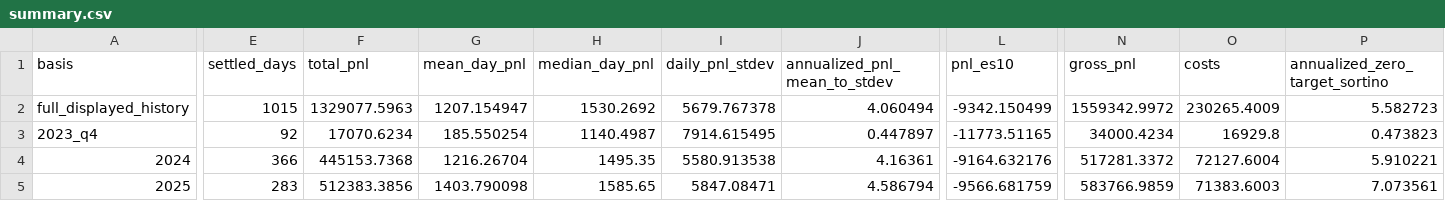
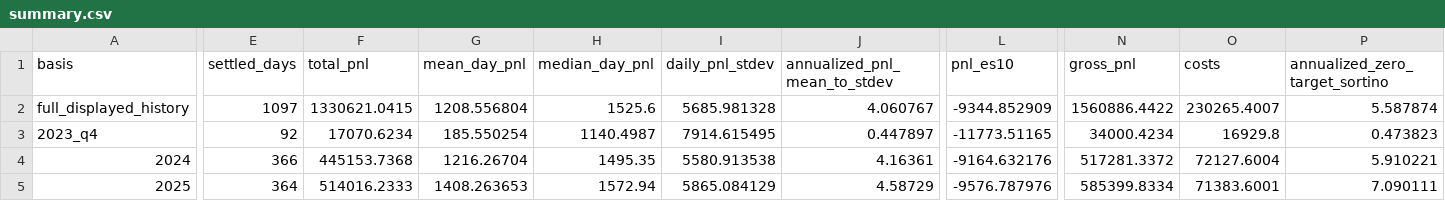
Before and after one commit to jameskim247/ptp-track-record, a CSV file: data/series-02/summary.csv, drawn as a sheet; only a part is shown, gaps mark what is left out; the diff covers the shown part only; the diff names each change by its address in the sheet, - before the commit and + after, or states it on an @@ line.

```diff
--- a/data/series-02/summary.csv
+++ b/data/series-02/summary.csv
-E2 (settled_days): 1015
+E2 (settled_days): 1097
-F2 (total_pnl): 1329077.5963
+F2 (total_pnl): 1330621.0415
-G2 (mean_day_pnl): 1207.154947
+G2 (mean_day_pnl): 1208.556804
-H2 (median_day_pnl): 1530.2692
+H2 (median_day_pnl): 1525.6
-I2 (daily_pnl_stdev): 5679.767378
+I2 (daily_pnl_stdev): 5685.981328
-J2 (annualized_pnl_mean_to_stdev): 4.060494
+J2 (annualized_pnl_mean_to_stdev): 4.060767
-L2 (pnl_es10): -9342.150499
+L2 (pnl_es10): -9344.852909
-N2 (gross_pnl): 1559342.9972
+N2 (gross_pnl): 1560886.4422
-O2 (costs): 230265.4009
+O2 (costs): 230265.4007
-P2 (annualized_zero_target_sortino): 5.582723
+P2 (annualized_zero_target_sortino): 5.587874
-E5 (settled_days): 283
+E5 (settled_days): 364
-F5 (total_pnl): 512383.3856
+F5 (total_pnl): 514016.2333
-G5 (mean_day_pnl): 1403.790098
+G5 (mean_day_pnl): 1408.263653
-H5 (median_day_pnl): 1585.65
+H5 (median_day_pnl): 1572.94
-I5 (daily_pnl_stdev): 5847.08471
+I5 (daily_pnl_stdev): 5865.084129
-J5 (annualized_pnl_mean_to_stdev): 4.586794
+J5 (annualized_pnl_mean_to_stdev): 4.58729
-L5 (pnl_es10): -9566.681759
+L5 (pnl_es10): -9576.787976
-N5 (gross_pnl): 583766.9859
+N5 (gross_pnl): 585399.8334
-O5 (costs): 71383.6003
+O5 (costs): 71383.6001
-P5 (annualized_zero_target_sortino): 7.073561
+P5 (annualized_zero_target_sortino): 7.090111
```
Also changed, not shown: 46 edited cells elsewhere in this file, data/series-02/daily.csv, data/series-02/monthly.csv, 5 other files.
